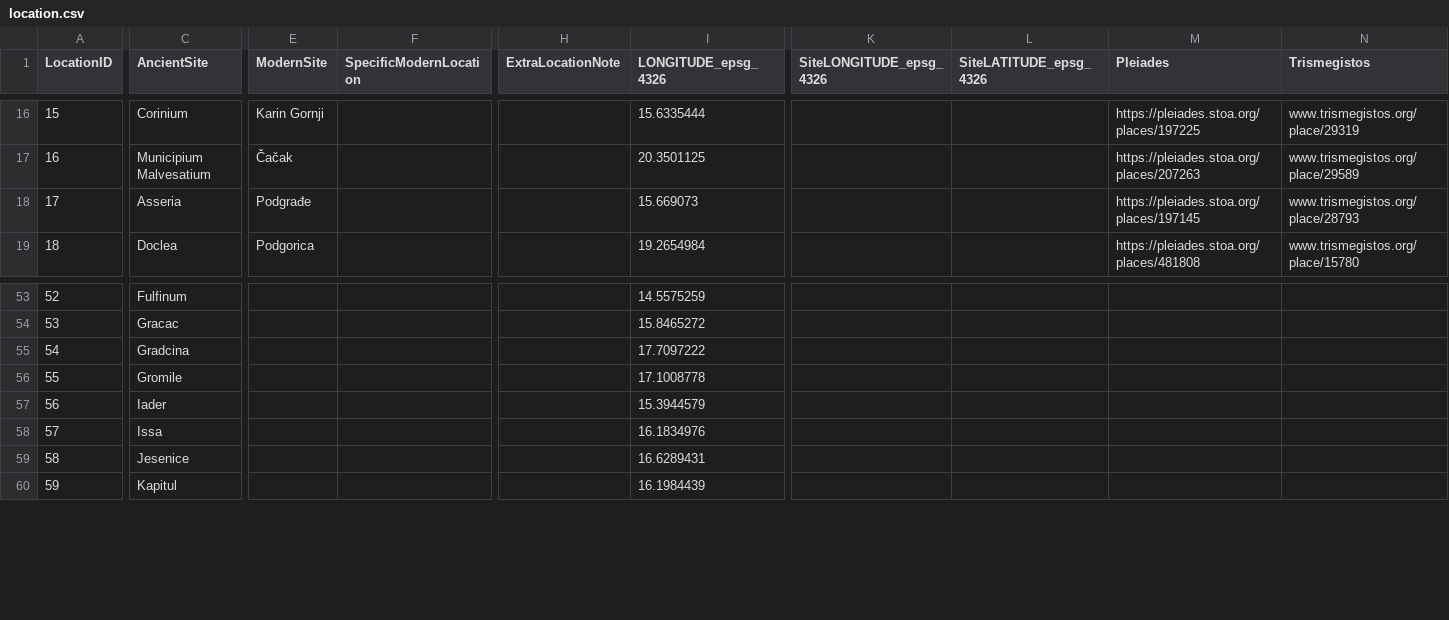
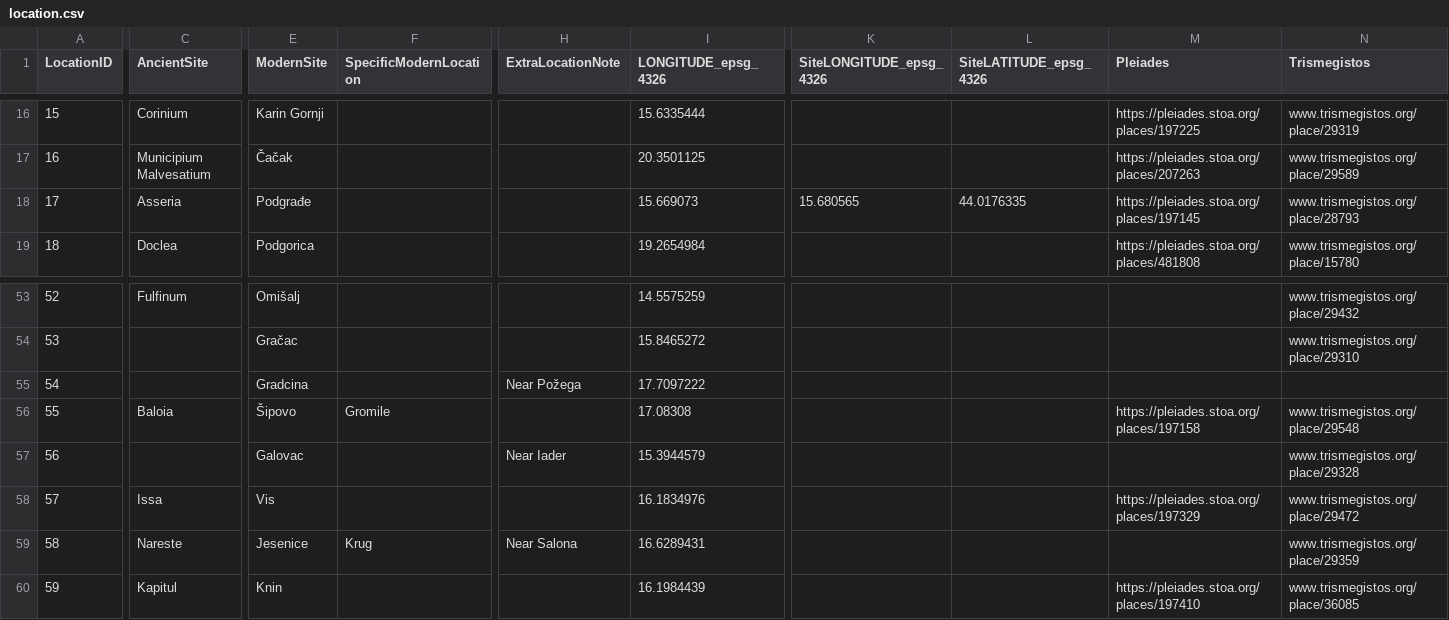
Before and after one commit to EwanSC/BromansCoopeyMK2, a CSV file: original_source_data/location.csv, drawn as a sheet; only a part is shown, gaps mark what is left out; the diff covers the shown part only; the diff names each change by its address in the sheet, - before the commit and + after, or states it on an @@ line.

Commit message:
added in location data

```diff
--- a/original_source_data/location.csv
+++ b/original_source_data/location.csv
-K18 (SiteLONGITUDE_epsg_4326): (empty)
+K18 (SiteLONGITUDE_epsg_4326): 15.680565
-L18 (SiteLATITUDE_epsg_4326): (empty)
+L18 (SiteLATITUDE_epsg_4326): 44.0176335
-E53 (ModernSite): (empty)
+E53 (ModernSite): Omišalj
-N53 (Trismegistos): (empty)
+N53 (Trismegistos): www.trismegistos.org/place/29432
-C54 (AncientSite): Gracac
+C54 (AncientSite): (empty)
-E54 (ModernSite): (empty)
+E54 (ModernSite): Gračac
-N54 (Trismegistos): (empty)
+N54 (Trismegistos): www.trismegistos.org/place/29310
-C55 (AncientSite): Gradcina
+C55 (AncientSite): (empty)
-E55 (ModernSite): (empty)
+E55 (ModernSite): Gradcina
-H55 (ExtraLocationNote): (empty)
+H55 (ExtraLocationNote): Near Požega
-C56 (AncientSite): Gromile
+C56 (AncientSite): Baloia
-E56 (ModernSite): (empty)
+E56 (ModernSite): Šipovo
-F56 (SpecificModernLocation): (empty)
+F56 (SpecificModernLocation): Gromile
-I56 (LONGITUDE_epsg_4326): 17.1008778
+I56 (LONGITUDE_epsg_4326): 17.08308
-M56 (Pleiades): (empty)
+M56 (Pleiades): https://pleiades.stoa.org/places/197158
-N56 (Trismegistos): (empty)
+N56 (Trismegistos): www.trismegistos.org/place/29548
-C57 (AncientSite): Iader
+C57 (AncientSite): (empty)
-E57 (ModernSite): (empty)
+E57 (ModernSite): Galovac
-H57 (ExtraLocationNote): (empty)
+H57 (ExtraLocationNote): Near Iader
-N57 (Trismegistos): (empty)
+N57 (Trismegistos): www.trismegistos.org/place/29328
-E58 (ModernSite): (empty)
+E58 (ModernSite): Vis
-M58 (Pleiades): (empty)
+M58 (Pleiades): https://pleiades.stoa.org/places/197329
-N58 (Trismegistos): (empty)
+N58 (Trismegistos): www.trismegistos.org/place/29472
-C59 (AncientSite): Jesenice
+C59 (AncientSite): Nareste
-E59 (ModernSite): (empty)
+E59 (ModernSite): Jesenice
-F59 (SpecificModernLocation): (empty)
+F59 (SpecificModernLocation): Krug
-H59 (ExtraLocationNote): (empty)
+H59 (ExtraLocationNote): Near Salona
-N59 (Trismegistos): (empty)
+N59 (Trismegistos): www.trismegistos.org/place/29359
-E60 (ModernSite): (empty)
+E60 (ModernSite): Knin
-M60 (Pleiades): (empty)
+M60 (Pleiades): https://pleiades.stoa.org/places/197410
-N60 (Trismegistos): (empty)
+N60 (Trismegistos): www.trismegistos.org/place/36085
```
Also changed, not shown: 141 edited cells elsewhere in this file, original_source_data/material.csv, 1 other file.
